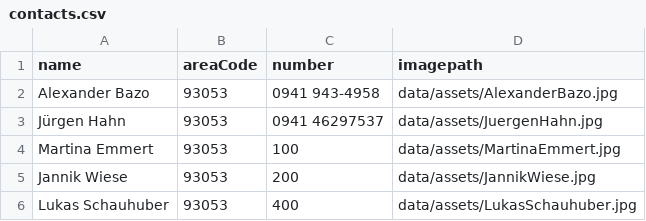
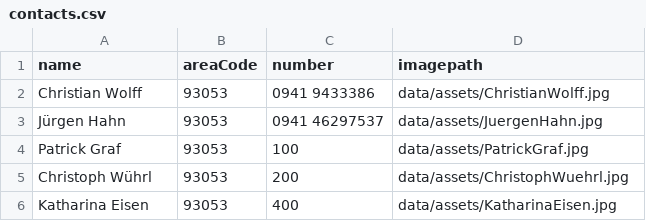
Before and after one commit to OOP-Wintersemester-2022/U27-SpeedDialApp, a CSV file: data/contacts.csv, drawn as a sheet.

Commit message:
update csv

```diff
--- a/data/contacts.csv
+++ b/data/contacts.csv
@@ -1,6 +1,6 @@
 name,areaCode,number,imagepath
-Alexander Bazo,93053,0941 943-4958,data/assets/AlexanderBazo.jpg
+Christian Wolff,93053,0941 9433386,data/assets/ChristianWolff.jpg
 Jürgen Hahn,93053,0941 46297537,data/assets/JuergenHahn.jpg
-Martina Emmert,93053,100,data/assets/MartinaEmmert.jpg
-Jannik Wiese,93053,200,data/assets/JannikWiese.jpg
-Lukas Schauhuber,93053,400,data/assets/LukasSchauhuber.jpg
+Patrick Graf,93053,100,data/assets/PatrickGraf.jpg
+Christoph Wührl,93053,200,data/assets/ChristophWuehrl.jpg
+Katharina Eisen,93053,400,data/assets/KatharinaEisen.jpg
```
